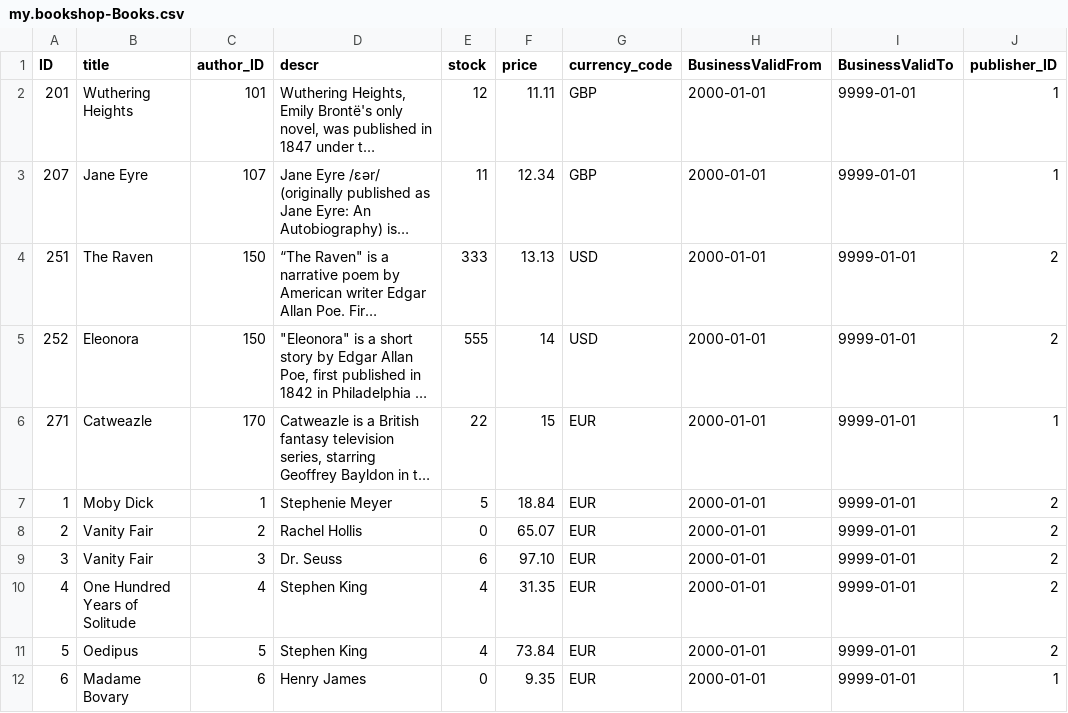
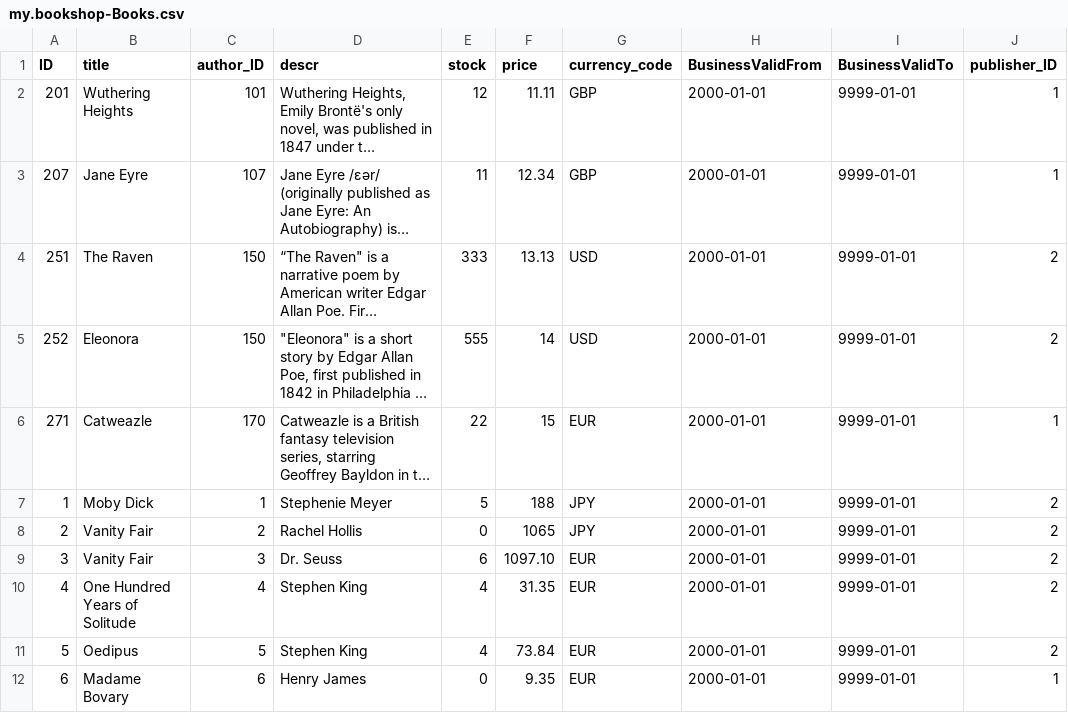
Before and after one commit to gregorwolf/bookshop-demo, a CSV file: db/csv/my.bookshop-Books.csv, drawn as a sheet; only a part is shown; long unchanged cells end in …; the diff names each change by its address in the sheet, - before the commit and + after, or states it on an @@ line.

```diff
--- a/db/csv/my.bookshop-Books.csv
+++ b/db/csv/my.bookshop-Books.csv
-F7 (price): 18.84
+F7 (price): 188
-G7:G8 (currency_code): EUR
+G7:G8 (currency_code): JPY
-F8 (price): 65.07
+F8 (price): 1065
-F9 (price): 97.10
+F9 (price): 1097.10
```
Also changed, not shown: db/csv/sap.common-Currencies.csv, db/csv/sap.common-Currencies_texts.csv, 1 other file.
